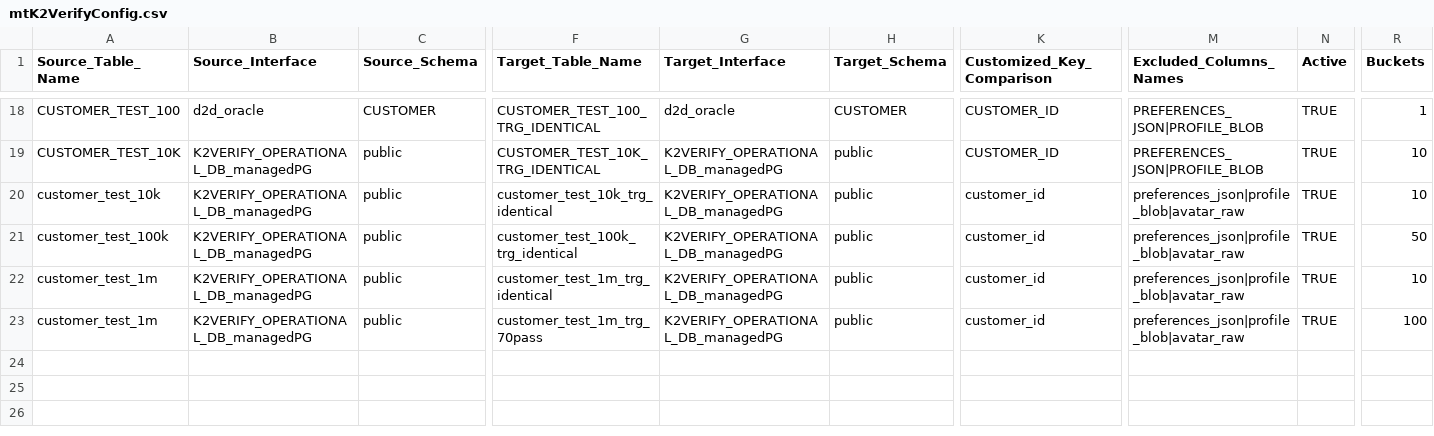
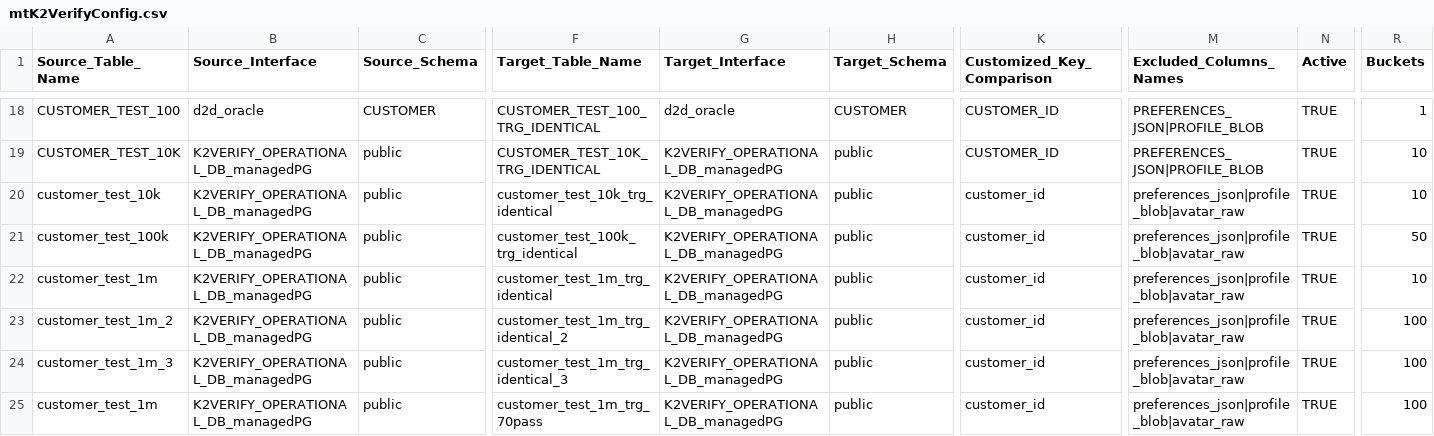
Before and after one commit to giladsalem1/k2veirfy, a CSV file: Implementation/LogicalUnits/K2Verify/Mtable/mtK2VerifyConfig.csv, drawn as a sheet; only a part is shown, gaps mark what is left out; rows hold the shown columns only; the diff names each change by its address in the sheet, - before the commit and + after, or states it on an @@ line.

```diff
--- a/Implementation/LogicalUnits/K2Verify/Mtable/mtK2VerifyConfig.csv
+++ b/Implementation/LogicalUnits/K2Verify/Mtable/mtK2VerifyConfig.csv
+row 23: customer_test_1m_2 | K2VERIFY_OPERATIONAL_DB_managedPG | public | customer_test_1m_trg_identical_2 | K2VERIFY_OPERATIONAL_DB_managedPG | public | customer_id | preferences_json|profile_blob|avatar_raw | TRUE | 100
+row 24: customer_test_1m_3 | K2VERIFY_OPERATIONAL_DB_managedPG | public | customer_test_1m_trg_identical_3 | K2VERIFY_OPERATIONAL_DB_managedPG | public | customer_id | preferences_json|profile_blob|avatar_raw | TRUE | 100
```
